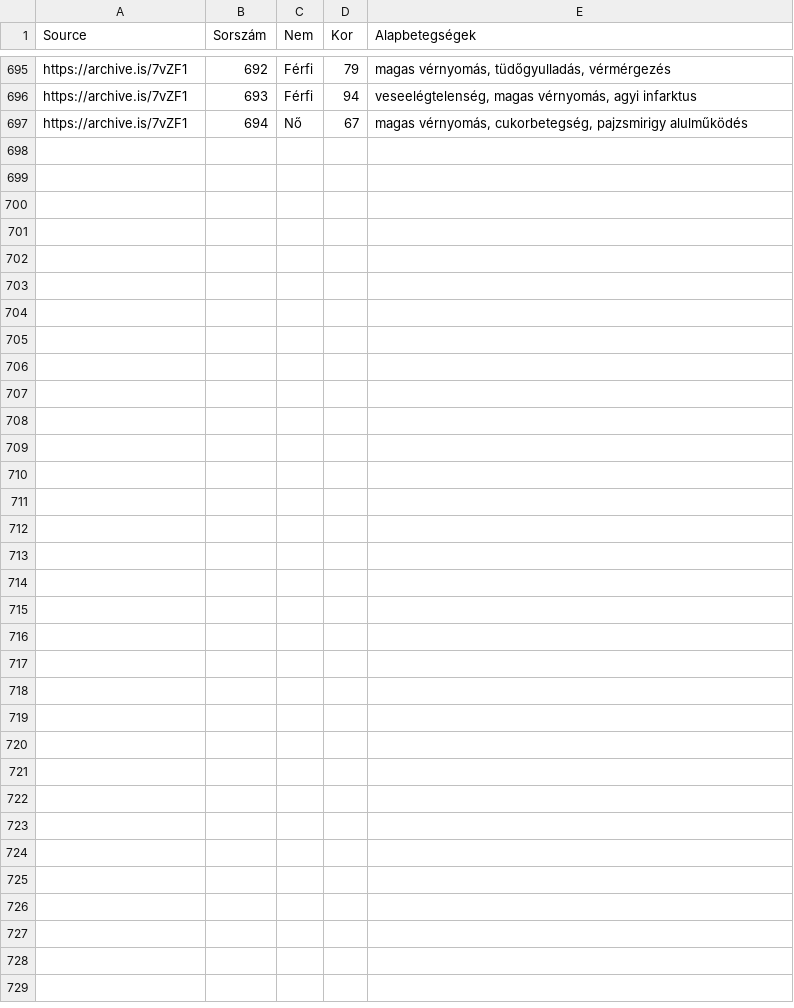
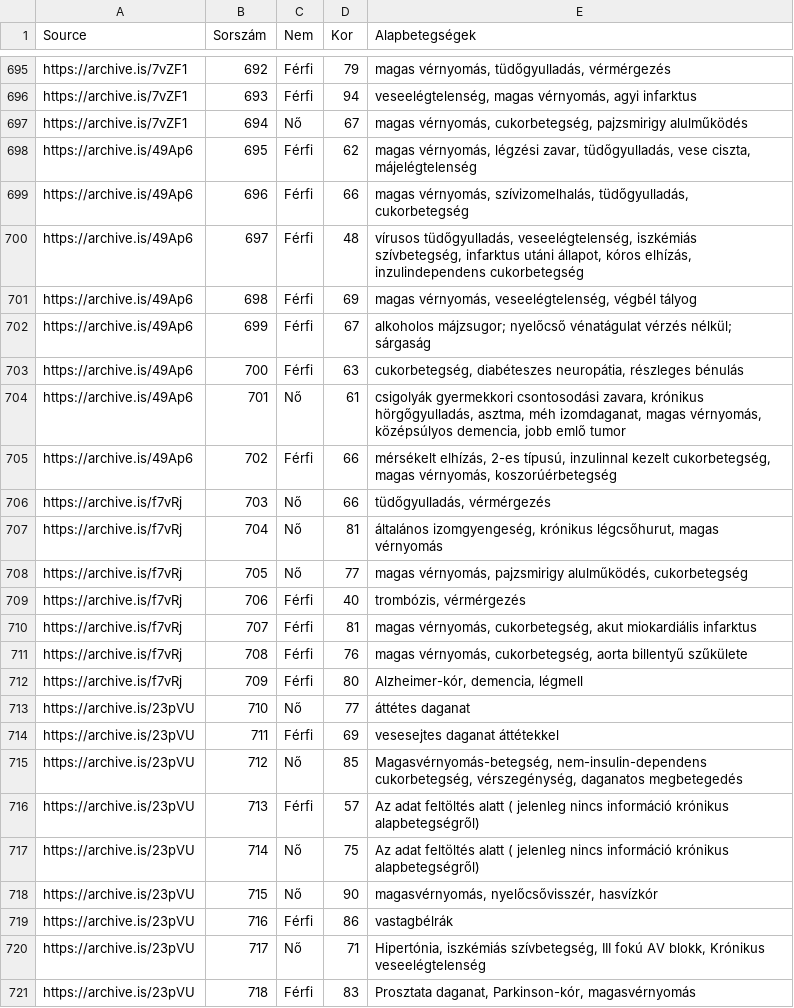
Before and after one commit to nickgon/Hungary-COVID19-Data, a CSV file: Hungary_COVID19_death_details.csv, drawn as a sheet; only a part is shown, gaps mark what is left out.

Commit message:
Sep 23, 24, 25 Data

```diff
--- a/Hungary_COVID19_death_details.csv
+++ b/Hungary_COVID19_death_details.csv
@@ -697 +697,25 @@ https://archive.is/7vZF1,693,Férfi,94,"veseelégtelenség, magas vérnyomás, a
 https://archive.is/7vZF1,694,Nő,67,"magas vérnyomás, cukorbetegség, pajzsmirigy alulműködés"
+https://archive.is/49Ap6,695,Férfi,62,"magas vérnyomás, légzési zavar, tüdőgyulladás, vese ciszta, májelégtelenség"
+https://archive.is/49Ap6,696,Férfi,66,"magas vérnyomás, szívizomelhalás, tüdőgyulladás, cukorbetegség"
+https://archive.is/49Ap6,697,Férfi,48,"vírusos tüdőgyulladás, veseelégtelenség, iszkémiás szívbetegség, infarktus utáni állapot, kóros elhízás, inzulindependens cukorbetegség"
+https://archive.is/49Ap6,698,Férfi,69,"magas vérnyomás, veseelégtelenség, végbél tályog"
+https://archive.is/49Ap6,699,Férfi,67,alkoholos májzsugor; nyelőcső vénatágulat vérzés nélkül; sárgaság
+https://archive.is/49Ap6,700,Férfi,63,"cukorbetegség, diabéteszes neuropátia, részleges bénulás"
+https://archive.is/49Ap6,701,Nő,61,"csigolyák gyermekkori csontosodási zavara, krónikus hörgőgyulladás, asztma, méh izomdaganat, magas vérnyomás, középsúlyos demencia, jobb emlő tumor"
+https://archive.is/49Ap6,702,Férfi,66,"mérsékelt elhízás, 2-es típusú, inzulinnal kezelt cukorbetegség, magas vérnyomás, koszorúérbetegség"
+https://archive.is/f7vRj,703,Nő,66,"tüdőgyulladás, vérmérgezés"
+https://archive.is/f7vRj,704,Nő,81,"általános izomgyengeség, krónikus légcsőhurut, magas vérnyomás"
+https://archive.is/f7vRj,705,Nő,77,"magas vérnyomás, pajzsmirigy alulműködés, cukorbetegség"
+https://archive.is/f7vRj,706,Férfi,40,"trombózis, vérmérgezés"
+https://archive.is/f7vRj,707,Férfi,81,"magas vérnyomás, cukorbetegség, akut miokardiális infarktus"
+https://archive.is/f7vRj,708,Férfi,76,"magas vérnyomás, cukorbetegség, aorta billentyű szűkülete"
+https://archive.is/f7vRj,709,Férfi,80,"Alzheimer-kór, demencia, légmell"
+https://archive.is/23pVU,710,Nő,77,áttétes daganat
+https://archive.is/23pVU,711,Férfi,69,vesesejtes daganat áttétekkel
+https://archive.is/23pVU,712,Nő,85,"Magasvérnyomás-betegség, nem-insulin-dependens cukorbetegség, vérszegénység, daganatos megbetegedés"
+https://archive.is/23pVU,713,Férfi,57,Az adat feltöltés alatt ( jelenleg nincs információ krónikus alapbetegségről)
+https://archive.is/23pVU,714,Nő,75,Az adat feltöltés alatt ( jelenleg nincs információ krónikus alapbetegségről)
+https://archive.is/23pVU,715,Nő,90,"magasvérnyomás, nyelőcsővisszér, hasvízkór"
+https://archive.is/23pVU,716,Férfi,86,vastagbélrák
+https://archive.is/23pVU,717,Nő,71,"Hipertónia, iszkémiás szívbetegség, III fokú AV blokk, Krónikus veseelégtelenség"
+https://archive.is/23pVU,718,Férfi,83,"Prosztata daganat, Parkinson-kór, magasvérnyomás"
```
Also changed, not shown: Hungary_COVID19_data_by_county.csv, Hungary_COVID19_data_total.csv, 3 other files.
